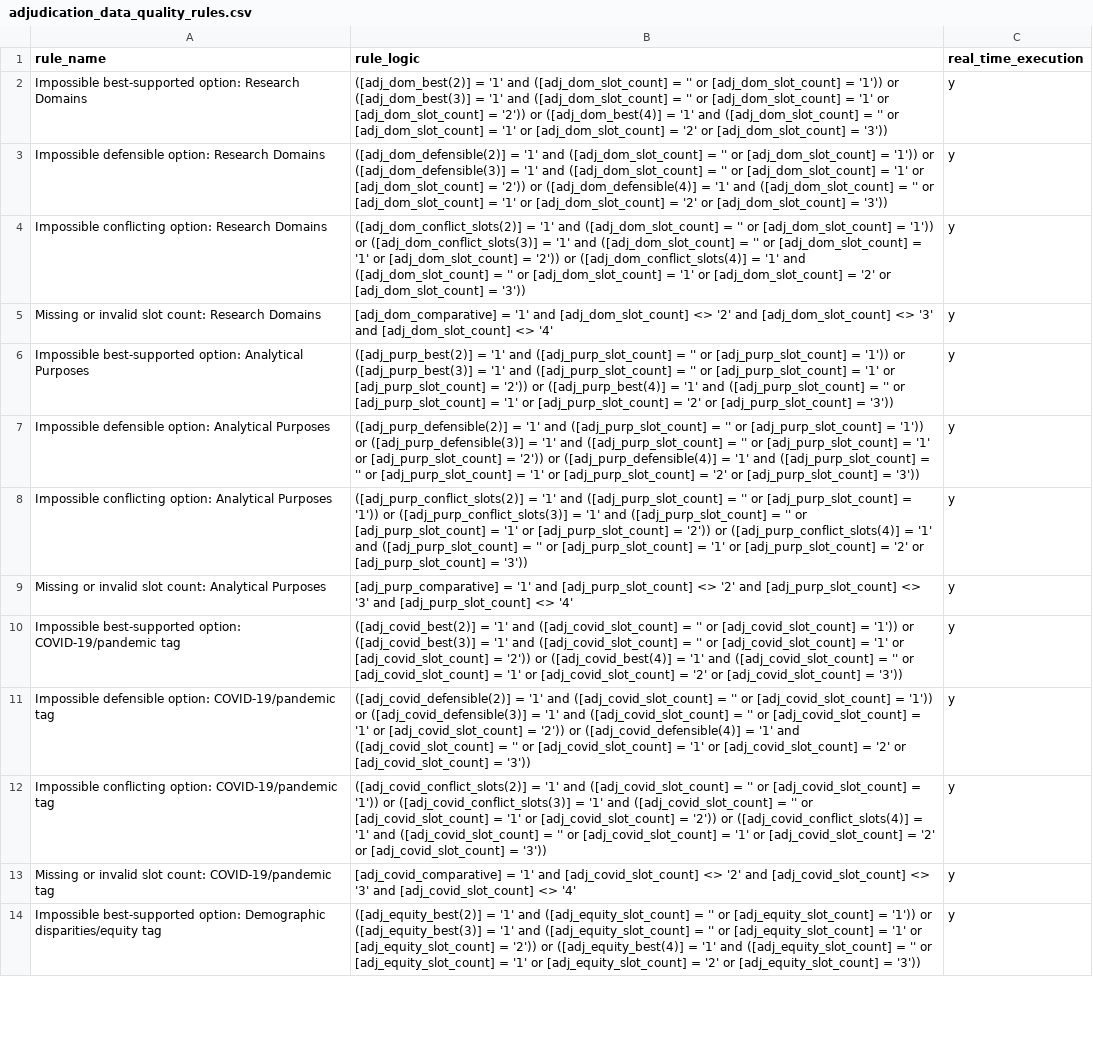
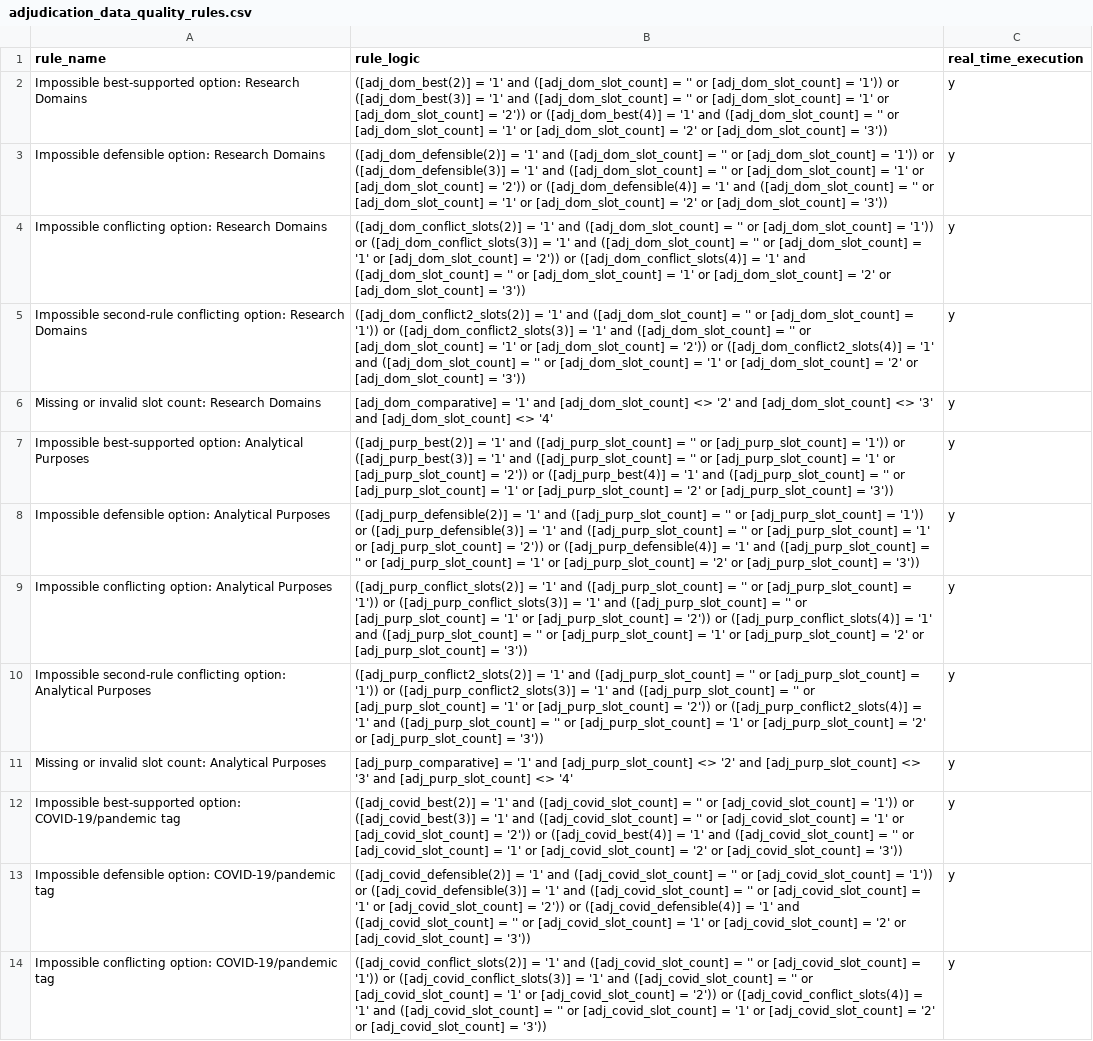
Before and after one commit to balintstewart77/ADR_DEA_project, a CSV file: preregistration/post_registration/adjudication/prototype/instruments/adjudication_data_quality_rules.csv, drawn as a sheet; only a part is shown; the shorter side is filled out with more unchanged rows; the diff covers the shown part only; the diff names each change by its address in the sheet, - before the commit and + after, or states it on an @@ line.

```diff
--- a/preregistration/post_registration/adjudication/prototype/instruments/adjudication_data_quality_rules.csv
+++ b/preregistration/post_registration/adjudication/prototype/instruments/adjudication_data_quality_rules.csv
+row 5: Impossible second-rule conflicting option: Research Domains | ([adj_dom_conflict2_slots(2)] = '1' and ([adj_dom_slot_count] = '' or [adj_dom_slot_count] = '1')) or ([adj_dom_conflict2_slots(3)] = '1' and ([adj_dom_slot_count] = '' or [adj_dom_slot_count] = '1' or [adj_dom_slot_count] = '2')) or ([adj_dom_conflict2_slots(4)] = '1' and ([adj_dom_slot_count] = '' or [adj_dom_slot_count] = '1' or [adj_dom_slot_count] = '2' or [adj_dom_slot_count] = '3')) | y
+row 10: Impossible second-rule conflicting option: Analytical Purposes | ([adj_purp_conflict2_slots(2)] = '1' and ([adj_purp_slot_count] = '' or [adj_purp_slot_count] = '1')) or ([adj_purp_conflict2_slots(3)] = '1' and ([adj_purp_slot_count] = '' or [adj_purp_slot_count] = '1' or [adj_purp_slot_count] = '2')) or ([adj_purp_conflict2_slots(4)] = '1' and ([adj_purp_slot_count] = '' or [adj_purp_slot_count] = '1' or [adj_purp_slot_count] = '2' or [adj_purp_slot_count] = '3')) | y
```
Also changed, not shown: 2 added rows elsewhere in this file, 3 other files.
